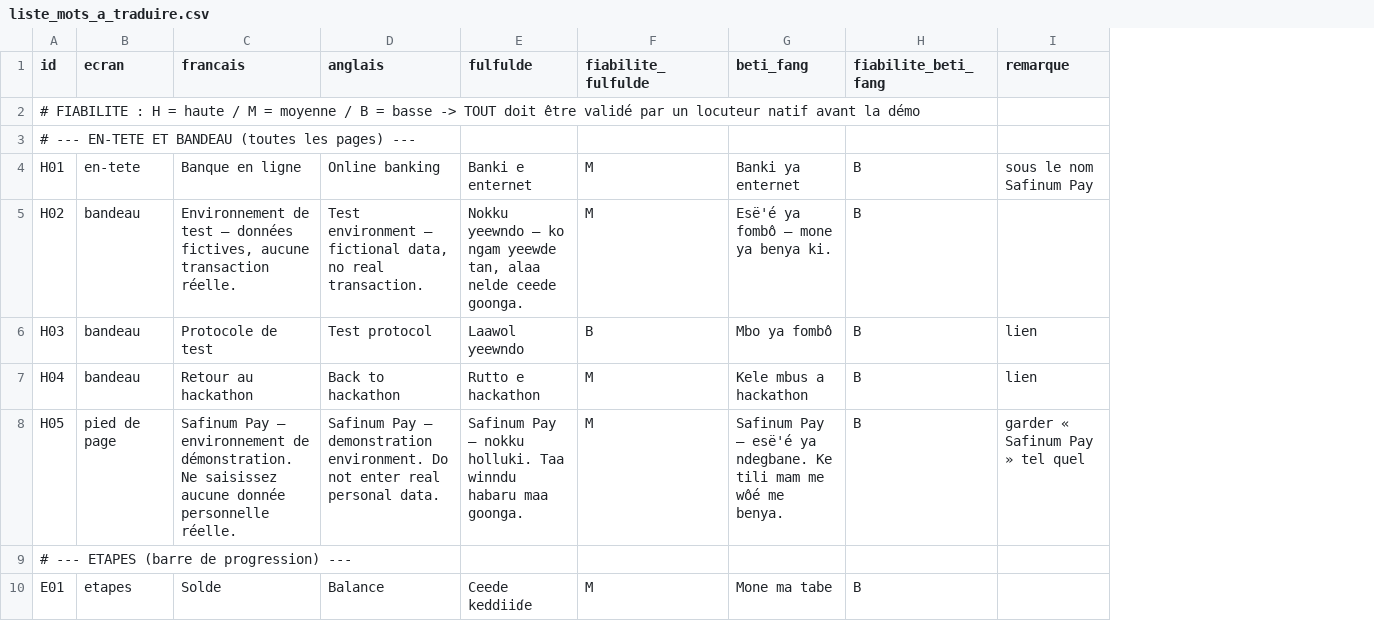
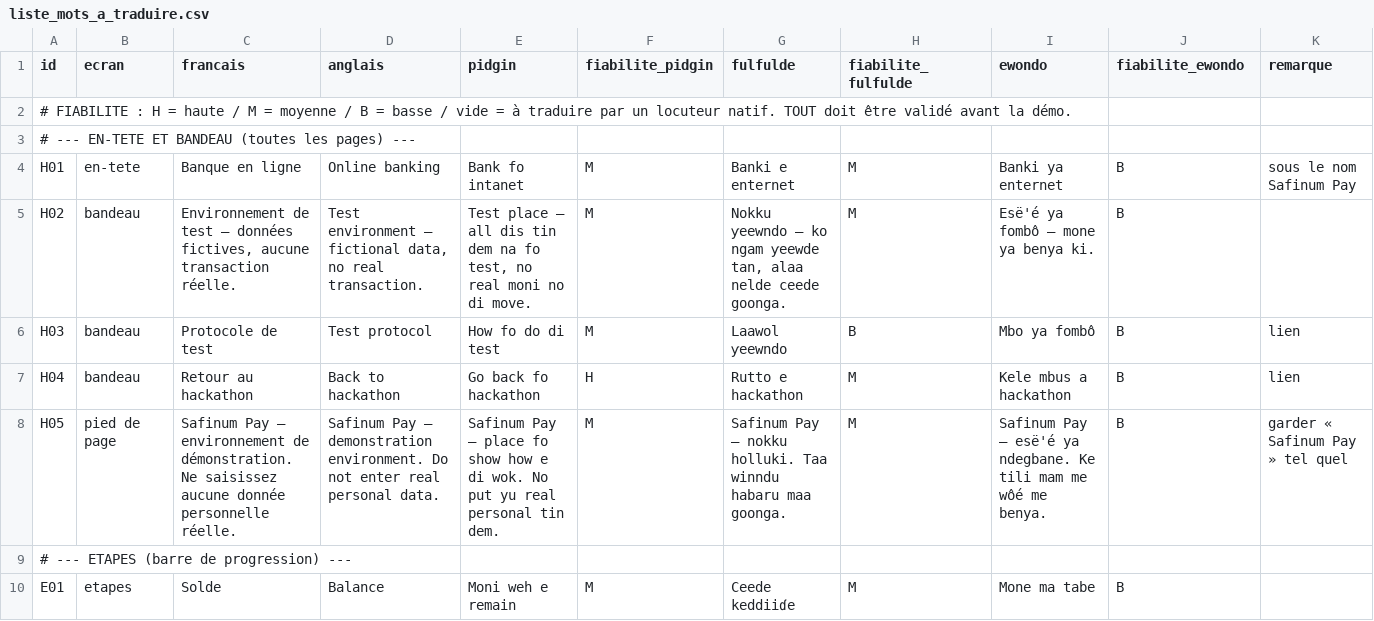
Before and after one commit to TesMarcel/extantion-safinum, a CSV file: liste_mots_a_traduire.csv, drawn as a sheet; only a part is shown; addresses are those after the commit; the diff names each change by its address in the sheet, - before the commit and + after, or states it on an @@ line.

```diff
--- a/liste_mots_a_traduire.csv
+++ b/liste_mots_a_traduire.csv
+column E (pidgin), rows 4-10: Bank fo intanet | Test place — all dis tin dem na fo test, no real moni no di move. | How fo do di test | Go back fo hackathon | Safinum Pay — place fo show how e di wok. No put yu real personal tin dem. |  | Moni weh e remain
+column F (fiabilite_pidgin), rows 4-10: M | M | M | H | M |  | M
-I1: beti_fang
+I1: ewondo
-J1: fiabilite_beti_fang
+J1: fiabilite_ewondo
-A2 (id): …= basse -> TOUT doit être validé par un locuteur natif avant la démo
+A2 (id): …= basse / vide = à traduire par un locuteur natif. TOUT doit être validé avant la démo.
```
Also changed, not shown: 2 other files.
